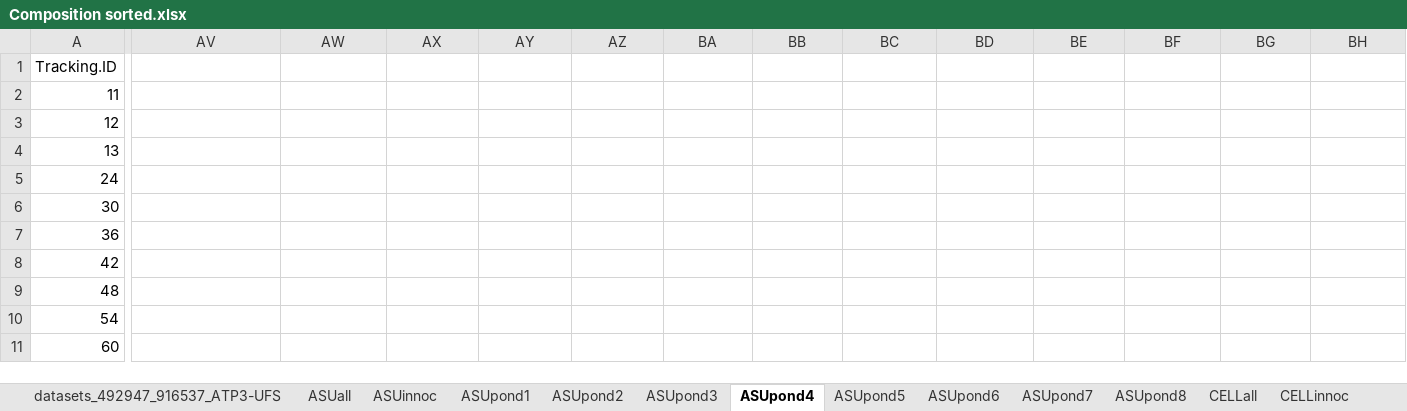
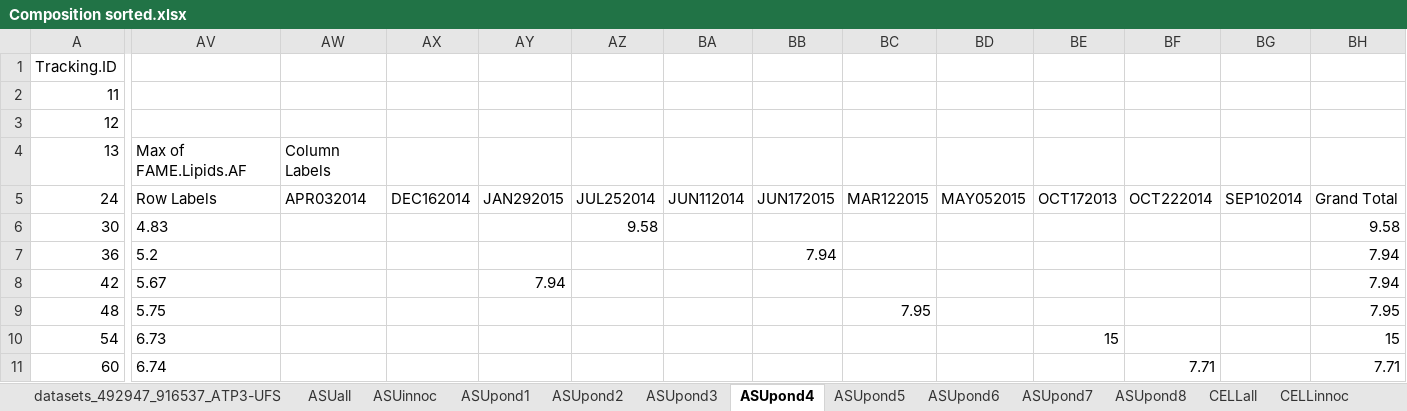
Before and after one commit to diegogc506/AlgaeBiofuels, an Excel workbook: intermediate/Excel Files/Composition sorted.xlsx, sheet ASUpond4, drawn as a sheet; only a part is shown, gaps mark what is left out; values as stored, in another font and other column widths than the file's, no borders; charts and pictures and table styles not drawn; the diff covers the shown part only; the diff names each change by its address in the sheet, - before the commit and + after, or states it on an @@ line.

```diff
--- a/intermediate/Excel Files/Composition sorted.xlsx (sheet ASUpond4)
+++ b/intermediate/Excel Files/Composition sorted.xlsx (sheet ASUpond4)
-AV4: (empty)
+AV4: Max of FAME.Lipids.AF
-AW4: (empty)
+AW4: Column Labels
-AV5: (empty)
+AV5: Row Labels
-AW5: (empty)
+AW5: APR032014
-AX5: (empty)
+AX5: DEC162014
-AY5: (empty)
+AY5: JAN292015
-AZ5: (empty)
+AZ5: JUL252014
-BA5: (empty)
+BA5: JUN112014
-BB5: (empty)
+BB5: JUN172015
-BC5: (empty)
+BC5: MAR122015
-BD5: (empty)
+BD5: MAY052015
-BE5: (empty)
+BE5: OCT172013
-BF5: (empty)
+BF5: OCT222014
-BG5: (empty)
+BG5: SEP102014
-BH5: (empty)
+BH5: Grand Total
-AV6: (empty)
+AV6: 4.83
-AZ6: (empty)
+AZ6: 9.58
-BH6: (empty)
+BH6: 9.58
-AV7: (empty)
+AV7: 5.2
-BB7: (empty)
+BB7: 7.94
-BH7:BH8: (empty)
+BH7:BH8: 7.94
-AV8: (empty)
+AV8: 5.67
-AY8: (empty)
+AY8: 7.94
-AV9: (empty)
+AV9: 5.75
-BC9: (empty)
+BC9: 7.95
-BH9: (empty)
+BH9: 7.95
-AV10: (empty)
+AV10: 6.73
-BE10: (empty)
+BE10: 15
-BH10: (empty)
+BH10: 15
-AV11: (empty)
+AV11: 6.74
-BF11: (empty)
+BF11: 7.71
-BH11: (empty)
+BH11: 7.71
```
Also changed, not shown: 330 edited cells elsewhere in this sheet, sheet ASUpond6, sheet ASUpond5, sheet ASUpond3, sheet CELLpond2, sheet CELLpond4, sheet CELLpond6, 7 more sheets, charts or pictures.
